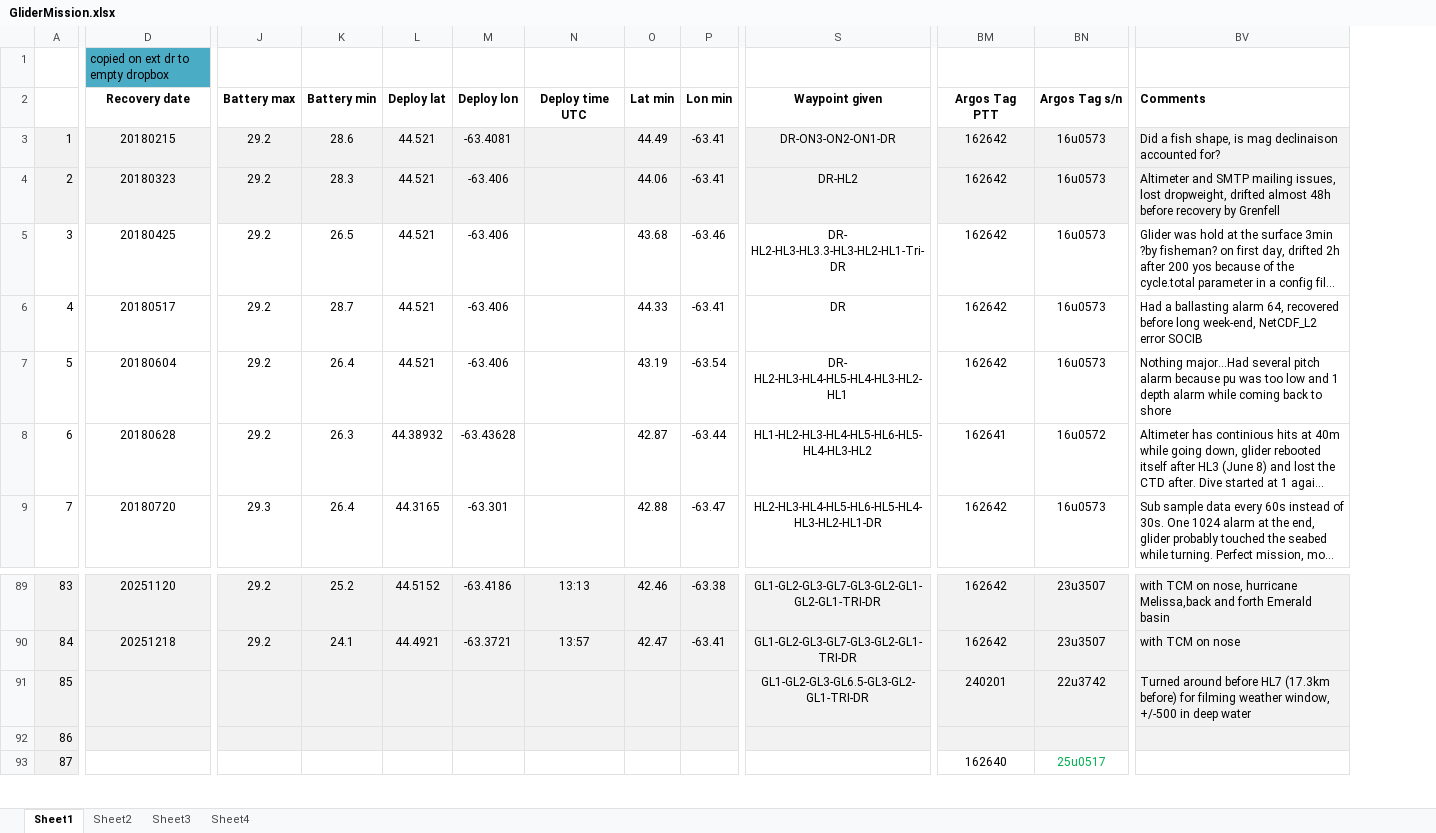
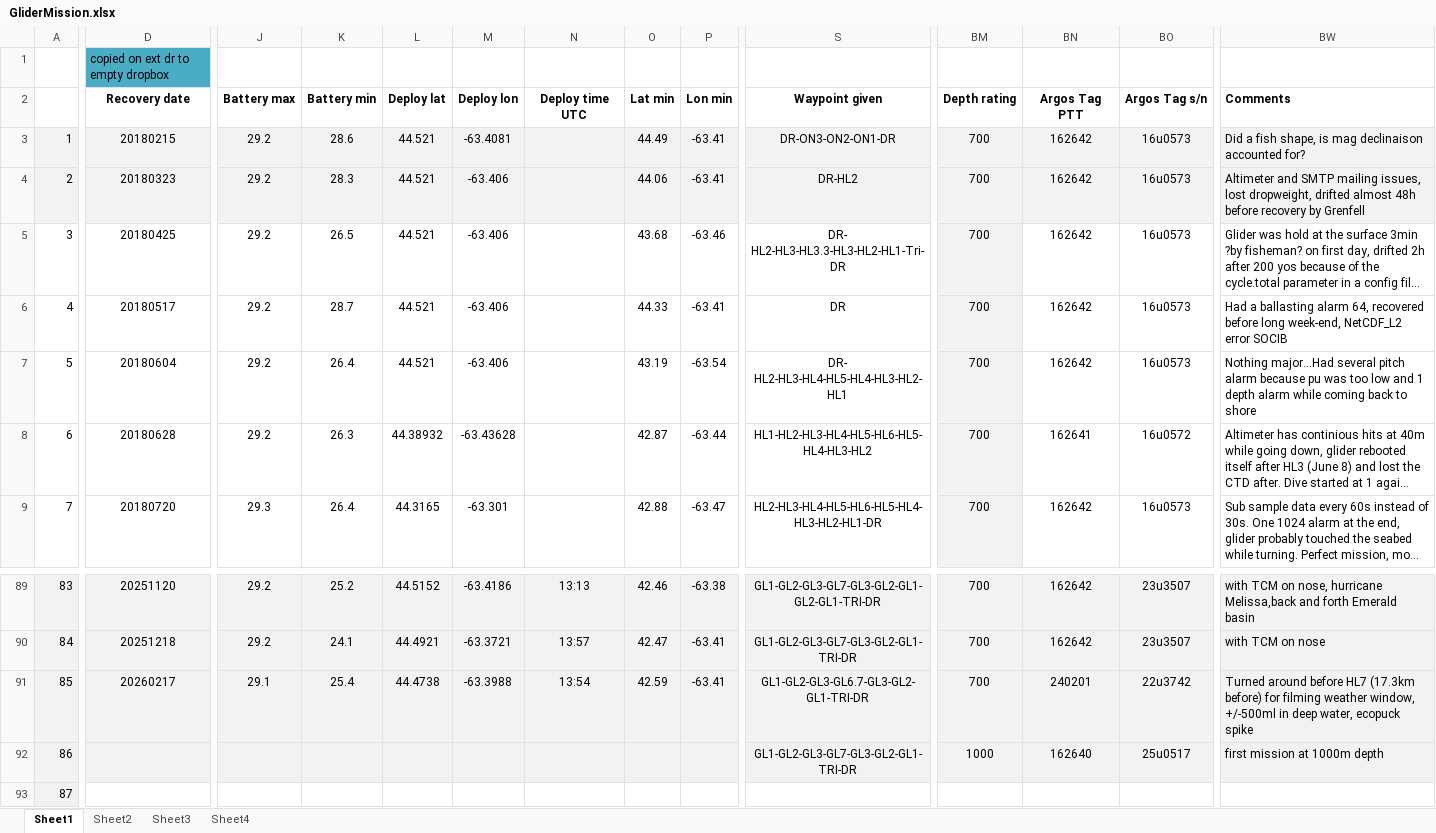
Before and after one commit to DFOglider/pilotingApp, an Excel workbook: GliderMission.xlsx, sheet Sheet1, drawn as a sheet; only a part is shown, gaps mark what is left out; long unchanged cells end in …; values as stored, in another font and other column widths than the file's, no borders; addresses are those after the commit; the diff covers the shown part only; the diff names each change by its address in the sheet, - before the commit and + after, or states it on an @@ line.

Commit message:
Update GliderMission.xlsx

```diff
--- a/GliderMission.xlsx (sheet Sheet1)
+++ b/GliderMission.xlsx (sheet Sheet1)
+column BM (Depth rating), rows 3-9: all 700; rows 89-92: 700 | 700 | 700 | 1000
-D91 (Recovery date): (empty)
+D91 (Recovery date): 20260217
-J91 (Battery max): (empty)
+J91 (Battery max): 29.1
-K91 (Battery min): (empty)
+K91 (Battery min): 25.4
-L91 (Deploy lat): (empty)
+L91 (Deploy lat): 44.4738
-M91 (Deploy lon): (empty)
+M91 (Deploy lon): -63.3988
-N91 (Deploy time UTC): (empty)
+N91 (Deploy time UTC): 13:54
-O91 (Lat min): (empty)
+O91 (Lat min): 42.59
-P91 (Lon min): (empty)
+P91 (Lon min): -63.41
-S91 (Waypoint given): GL1-GL2-GL3-GL6.5-GL3-GL2-GL1-TRI-DR
+S91 (Waypoint given): GL1-GL2-GL3-GL6.7-GL3-GL2-GL1-TRI-DR
-BW91 (Comments): …weather window, +/-500 in deep water
+BW91 (Comments): …weather window, +/-500ml in deep water, ecopuck spike
-S92 (Waypoint given): (empty)
+S92 (Waypoint given): GL1-GL2-GL3-GL7-GL3-GL2-GL1-TRI-DR
-BN92 (Argos Tag PTT): (empty)
+BN92 (Argos Tag PTT): 162640
-BO92 (Argos Tag s/n): (empty)
+BO92 (Argos Tag s/n): 25u0517
-BW92 (Comments): (empty)
+BW92 (Comments): first mission at 1000m depth
-BN93 (Argos Tag PTT): 162640
+BN93 (Argos Tag PTT): (empty)
-BO93 (Argos Tag s/n): 25u0517
+BO93 (Argos Tag s/n): (empty)
```
Also changed, not shown: 1 added row, 29 edited cells and cell formats elsewhere in this sheet.
